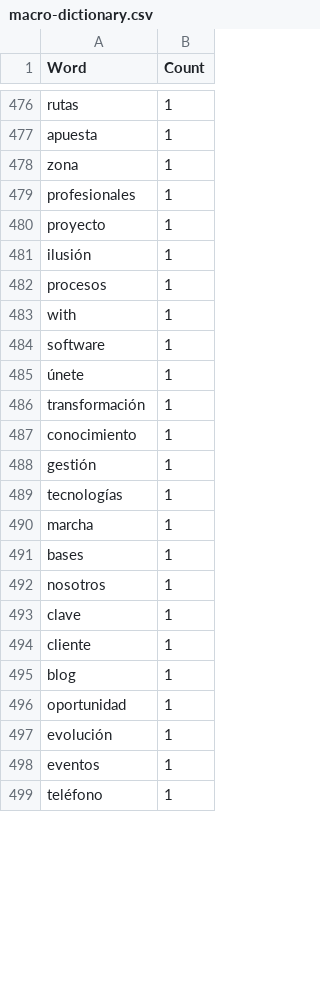
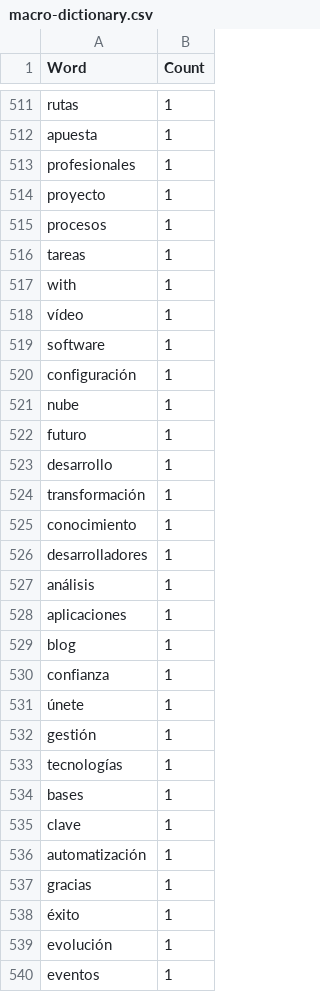
Before and after one commit to JonanOribe/Context_Extractor, a CSV file: macro-dictionary/macro-dictionary.csv, drawn as a sheet; only a part is shown, gaps mark what is left out; the shorter side is filled out with more unchanged rows; the diff covers the shown part only.

```diff
--- a/macro-dictionary/macro-dictionary.csv
+++ b/macro-dictionary/macro-dictionary.csv
@@ -477,21 +512,28 @@ rutas;1
 apuesta;1
-zona;1
 profesionales;1
 proyecto;1
-ilusión;1
 procesos;1
+tareas;1
 with;1
+vídeo;1
 software;1
-únete;1
+configuración;1
+nube;1
+futuro;1
+desarrollo;1
 transformación;1
 conocimiento;1
+desarrolladores;1
+análisis;1
+aplicaciones;1
+blog;1
+confianza;1
+únete;1
 gestión;1
 tecnologías;1
-marcha;1
 bases;1
-nosotros;1
 clave;1
-cliente;1
-blog;1
-oportunidad;1
+automatización;1
+gracias;1
+éxito;1
 evolución;1
```
Also changed, not shown: 52 added rows, 4 removed rows and 42 edited cells elsewhere in this file, dictionaries/software.csv, 13 other files.
